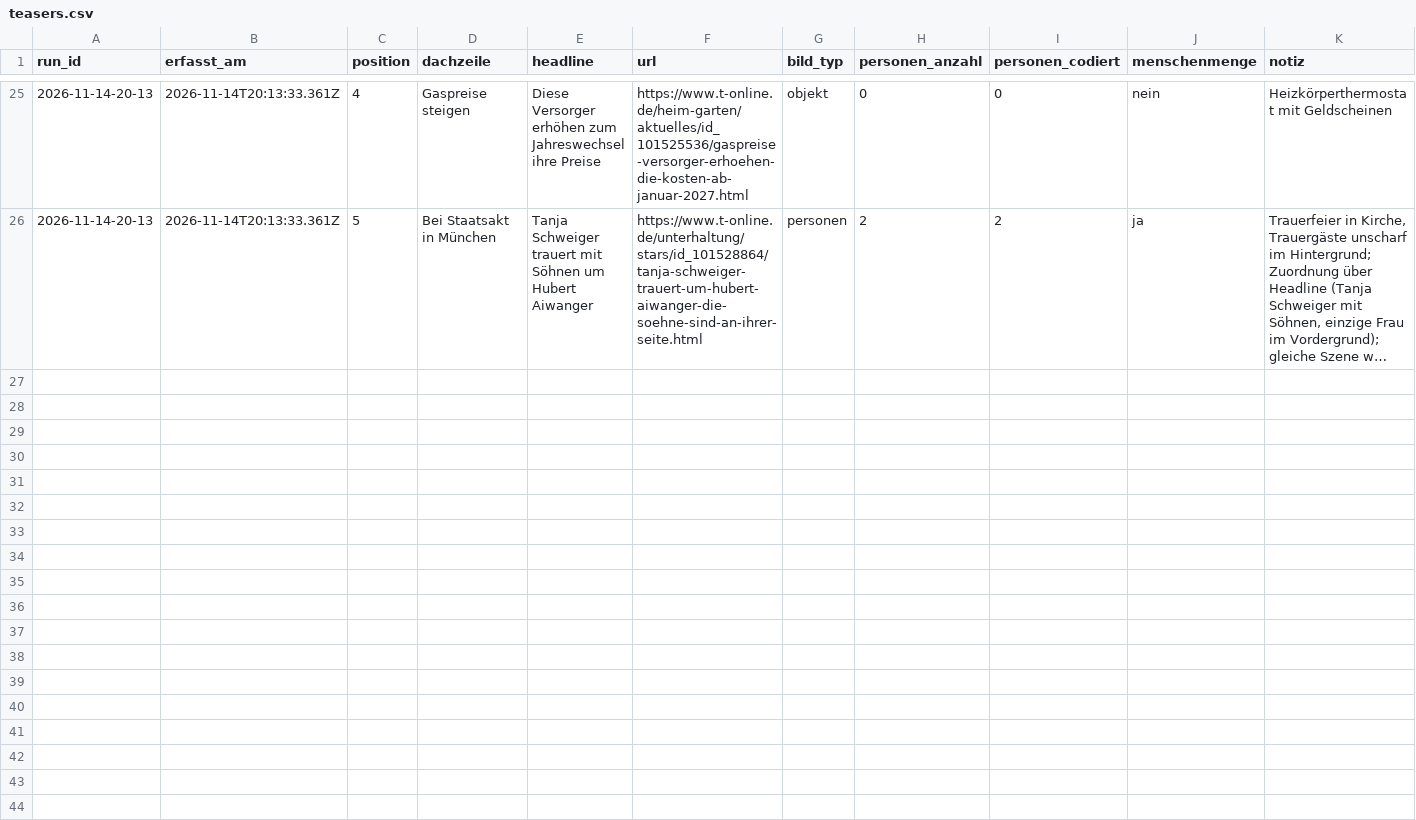
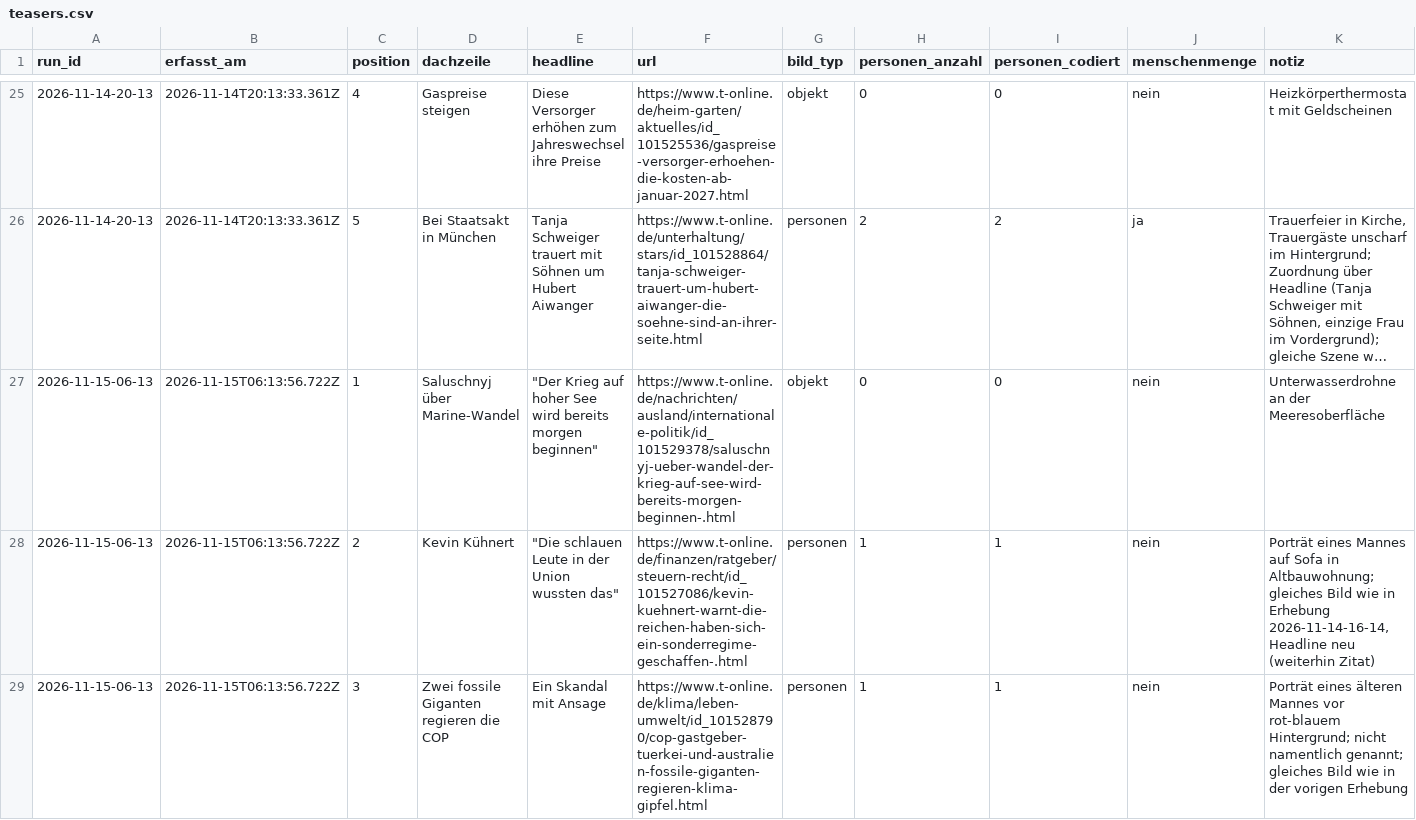
Before and after one commit to happkatharina71-bit/crmd, a CSV file: webde-monitor/data-tonline/teasers.csv, drawn as a sheet; only a part is shown, gaps mark what is left out; long unchanged cells end in …; the diff covers the shown part only; the diff names each change by its address in the sheet, - before the commit and + after, or states it on an @@ line.

```diff
--- a/webde-monitor/data-tonline/teasers.csv
+++ b/webde-monitor/data-tonline/teasers.csv
+row 27: 2026-11-15-06-13 | 2026-11-15T06:13:56.722Z | 1 | Saluschnyj über Marine-Wandel | "Der Krieg auf hoher See wird bereits morgen beginnen" | https://www.t-online.de/nachrichten/ausland/internationale-politik/id_101529378/saluschnyj-ueber-wandel-der-krieg-auf-see-wird-bereits-morgen-beginnen-.html | objekt | 0 | 0 | nein | Unterwasserdrohne an der Meeresoberfläche
+row 28: 2026-11-15-06-13 | 2026-11-15T06:13:56.722Z | 2 | Kevin Kühnert | "Die schlauen Leute in der Union wussten das" | https://www.t-online.de/finanzen/ratgeber/steuern-recht/id_101527086/kevin-kuehnert-warnt-die-reichen-haben-sich-ein-sonderregime-geschaffen-.html | personen | 1 | 1 | nein | Porträt eines Mannes auf Sofa in Altbauwohnung; gleiches Bild wie in Erhebung 2026-11-14-16-14, Headline neu (weiterhin Zitat)
+row 29: 2026-11-15-06-13 | 2026-11-15T06:13:56.722Z | 3 | Zwei fossile Giganten regieren die COP | Ein Skandal mit Ansage | https://www.t-online.de/klima/leben-umwelt/id_101528790/cop-gastgeber-tuerkei-und-australien-fossile-giganten-regieren-klima-gipfel.html | personen | 1 | 1 | nein | Porträt eines älteren Mannes vor rot-blauem Hintergrund; nicht namentlich genannt; gleiches Bild wie in der vorigen Erhebung
```
Also changed, not shown: 2 added rows elsewhere in this file, webde-monitor/data-tonline/persons.csv, webde-monitor/data/persons.csv, 21 other files.
